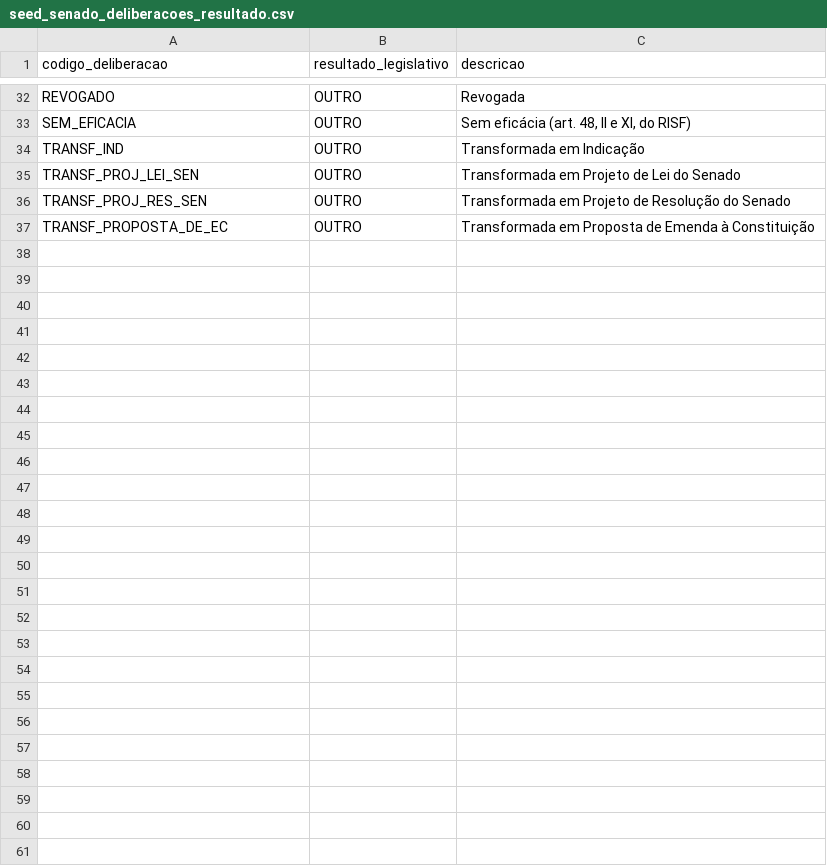
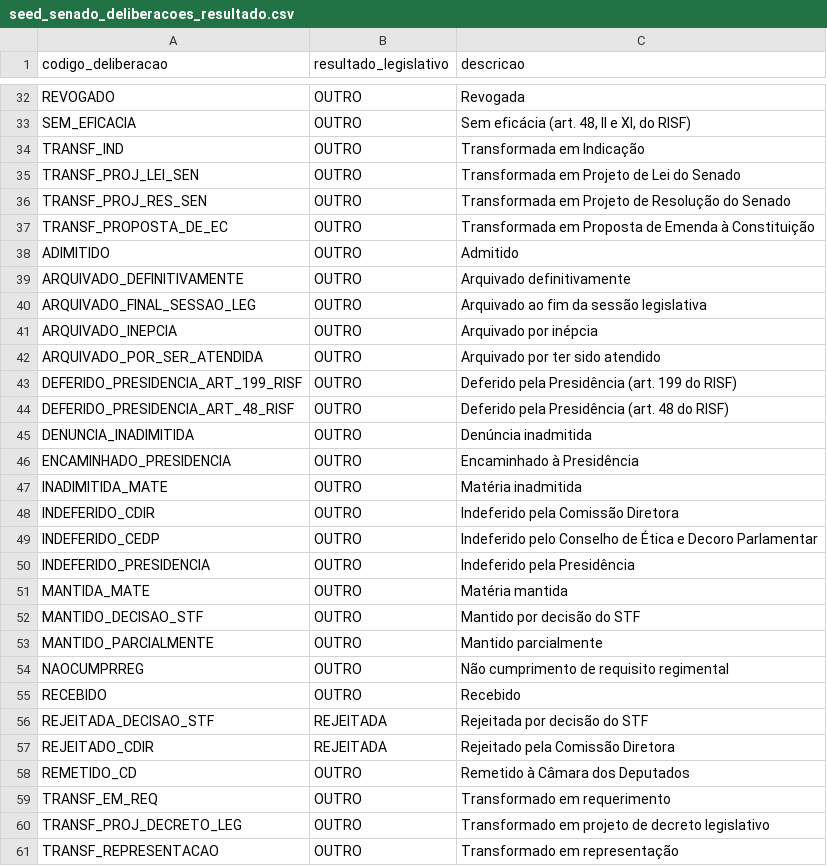
Before and after one commit to lksprado/my_analytics, a CSV file: seeds/seed_senado_deliberacoes_resultado.csv, drawn as a sheet; only a part is shown, gaps mark what is left out; the diff names each change by its address in the sheet, - before the commit and + after, or states it on an @@ line.

```diff
--- a/seeds/seed_senado_deliberacoes_resultado.csv
+++ b/seeds/seed_senado_deliberacoes_resultado.csv
+row 38: ADIMITIDO | OUTRO | Admitido
+row 39: ARQUIVADO_DEFINITIVAMENTE | OUTRO | Arquivado definitivamente
+row 40: ARQUIVADO_FINAL_SESSAO_LEG | OUTRO | Arquivado ao fim da sessão legislativa
+row 41: ARQUIVADO_INEPCIA | OUTRO | Arquivado por inépcia
+row 42: ARQUIVADO_POR_SER_ATENDIDA | OUTRO | Arquivado por ter sido atendido
+row 43: DEFERIDO_PRESIDENCIA_ART_199_RISF | OUTRO | Deferido pela Presidência (art. 199 do RISF)
+row 44: DEFERIDO_PRESIDENCIA_ART_48_RISF | OUTRO | Deferido pela Presidência (art. 48 do RISF)
+row 45: DENUNCIA_INADIMITIDA | OUTRO | Denúncia inadmitida
+row 46: ENCAMINHADO_PRESIDENCIA | OUTRO | Encaminhado à Presidência
+row 47: INADIMITIDA_MATE | OUTRO | Matéria inadmitida
+row 48: INDEFERIDO_CDIR | OUTRO | Indeferido pela Comissão Diretora
+row 49: INDEFERIDO_CEDP | OUTRO | Indeferido pelo Conselho de Ética e Decoro Parlamentar
+row 50: INDEFERIDO_PRESIDENCIA | OUTRO | Indeferido pela Presidência
+row 51: MANTIDA_MATE | OUTRO | Matéria mantida
+row 52: MANTIDO_DECISAO_STF | OUTRO | Mantido por decisão do STF
+row 53: MANTIDO_PARCIALMENTE | OUTRO | Mantido parcialmente
+row 54: NAOCUMPRREG | OUTRO | Não cumprimento de requisito regimental
+row 55: RECEBIDO | OUTRO | Recebido
+row 56: REJEITADA_DECISAO_STF | REJEITADA | Rejeitada por decisão do STF
+row 57: REJEITADO_CDIR | REJEITADA | Rejeitado pela Comissão Diretora
+row 58: REMETIDO_CD | OUTRO | Remetido à Câmara dos Deputados
+row 59: TRANSF_EM_REQ | OUTRO | Transformado em requerimento
+row 60: TRANSF_PROJ_DECRETO_LEG | OUTRO | Transformado em projeto de decreto legislativo
+row 61: TRANSF_REPRESENTACAO | OUTRO | Transformado em representação
```
Also changed, not shown: 15 other files.
